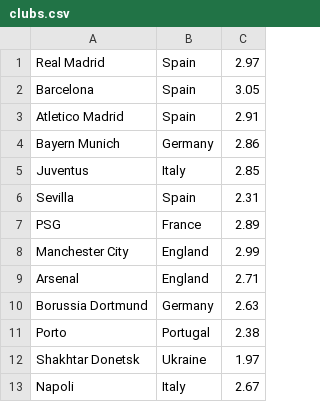
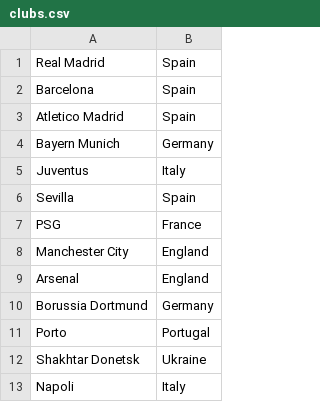
Before and after one commit to atas76/openengine, a CSV file: src/main/resources/data/clubs.csv, drawn as a sheet; only a part is shown; the diff names each change by its address in the sheet, - before the commit and + after, or states it on an @@ line.

```diff
--- a/src/main/resources/data/clubs.csv
+++ b/src/main/resources/data/clubs.csv
-column C, rows 1-13: 2.97 | 3.05 | 2.91 | 2.86 | 2.85 | 2.31 | 2.89 | 2.99 | 2.71 | 2.63 | 2.38 | 1.97 | 2.67
```
Also changed, not shown: src/main/resources/data/nations.csv, 13 other files.
